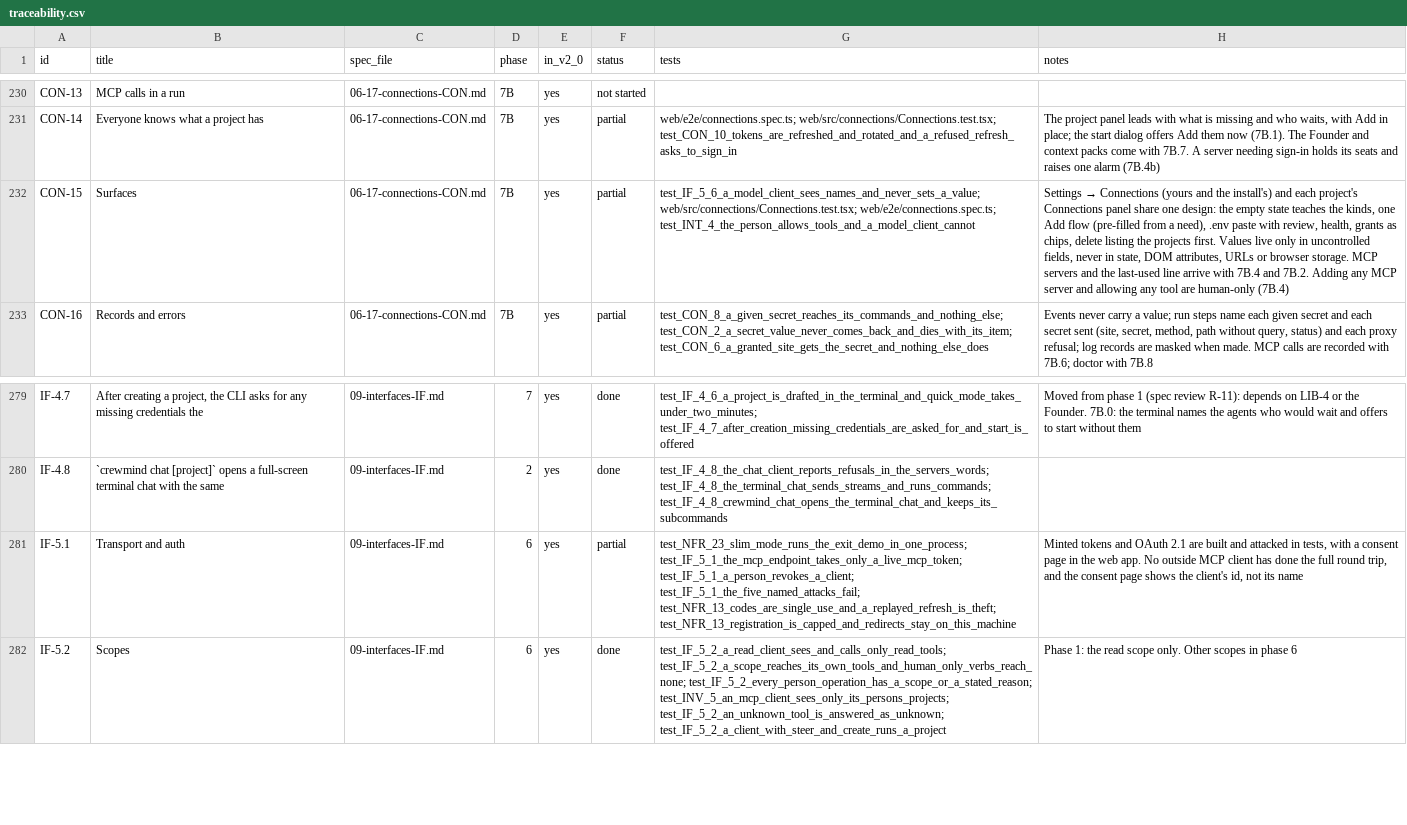
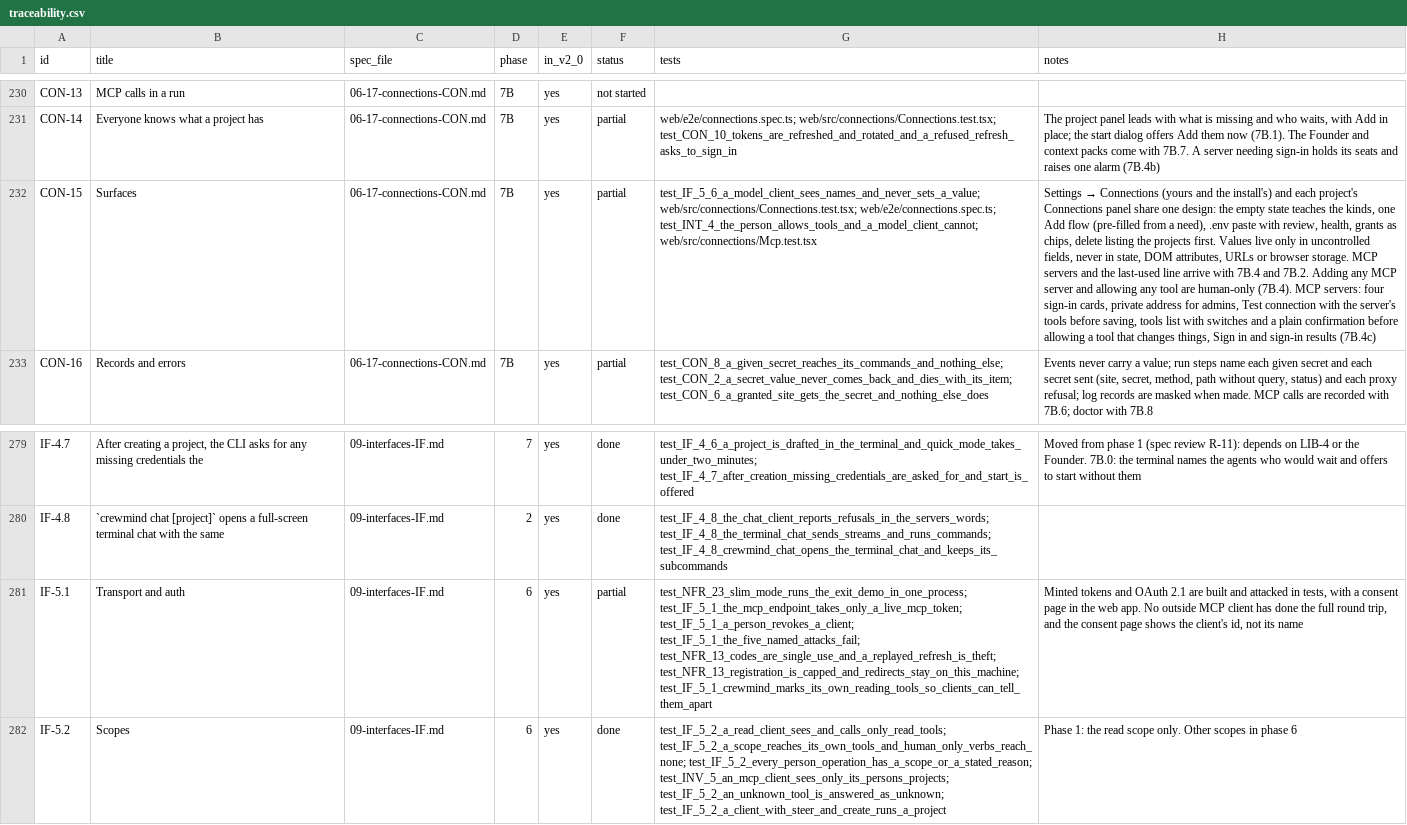
Before and after one commit to dominicplouffe/crewmind, a CSV file: docs/traceability.csv, drawn as a sheet; only a part is shown, gaps mark what is left out; the diff names each change by its address in the sheet, - before the commit and + after, or states it on an @@ line.

```diff
--- a/docs/traceability.csv
+++ b/docs/traceability.csv
-G232 (tests): …web/src/connections/Connections.test.tsx; web/e2e/connections.spec.ts; test_INT_4_the_person_allows_tools_and_a_model_client_cannot
+G232 (tests): …web/src/connections/Connections.test.tsx; web/e2e/connections.spec.ts; test_INT_4_the_person_allows_tools_and_a_model_client_cannot; web/src/connections/Mcp.test.tsx
-H232 (notes): …are human-only (7B.4)
+H232 (notes): …are human-only (7B.4). MCP servers: four sign-in cards, private address for admins, Test connection with the server's tools before saving, tools list with switches and a plain confirmation before allowing a tool that changes things, Sign in and sign-in results (7B.4c)
-G281 (tests): …test_IF_5_1_the_five_named_attacks_fail; test_NFR_13_codes_are_single_use_and_a_replayed_refresh_is_theft; test_NFR_13_registration_is_capped_and_redirects_stay_on_this_machine
+G281 (tests): …test_IF_5_1_the_five_named_attacks_fail; test_NFR_13_codes_are_single_use_and_a_replayed_refresh_is_theft; test_NFR_13_registration_is_capped_and_redirects_stay_on_this_machine; test_IF_5_1_crewmind_marks_its_own_reading_tools_so_clients_can_tell_them_apart
```
Also changed, not shown: 22 other files.
